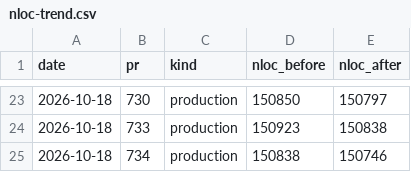
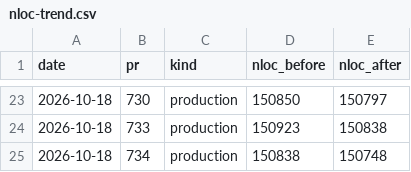
Before and after one commit to RcusStackwalker/FastECU, a CSV file: docs/reference/nloc-trend.csv, drawn as a sheet; only a part is shown, gaps mark what is left out.

```diff
--- a/docs/reference/nloc-trend.csv
+++ b/docs/reference/nloc-trend.csv
@@ -24,2 +24,2 @@ date,pr,kind,nloc_before,nloc_after
 2026-10-18,733,production,150923,150838
-2026-10-18,734,production,150838,150746
+2026-10-18,734,production,150838,150748
```
